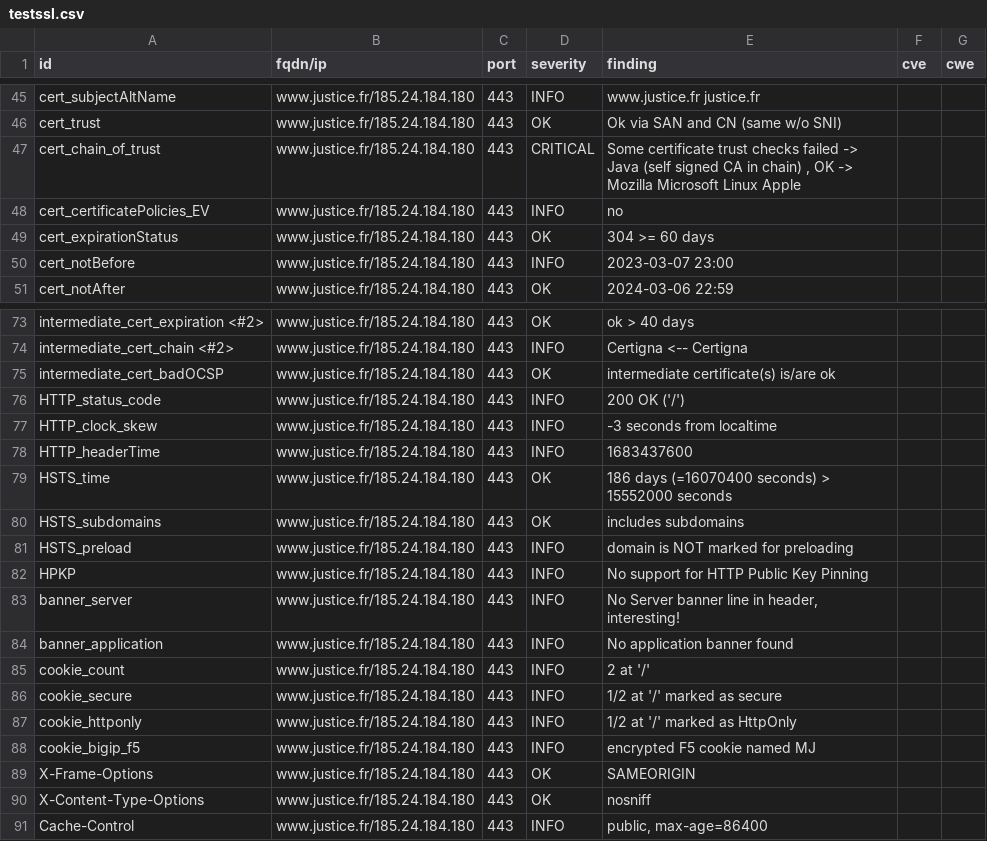
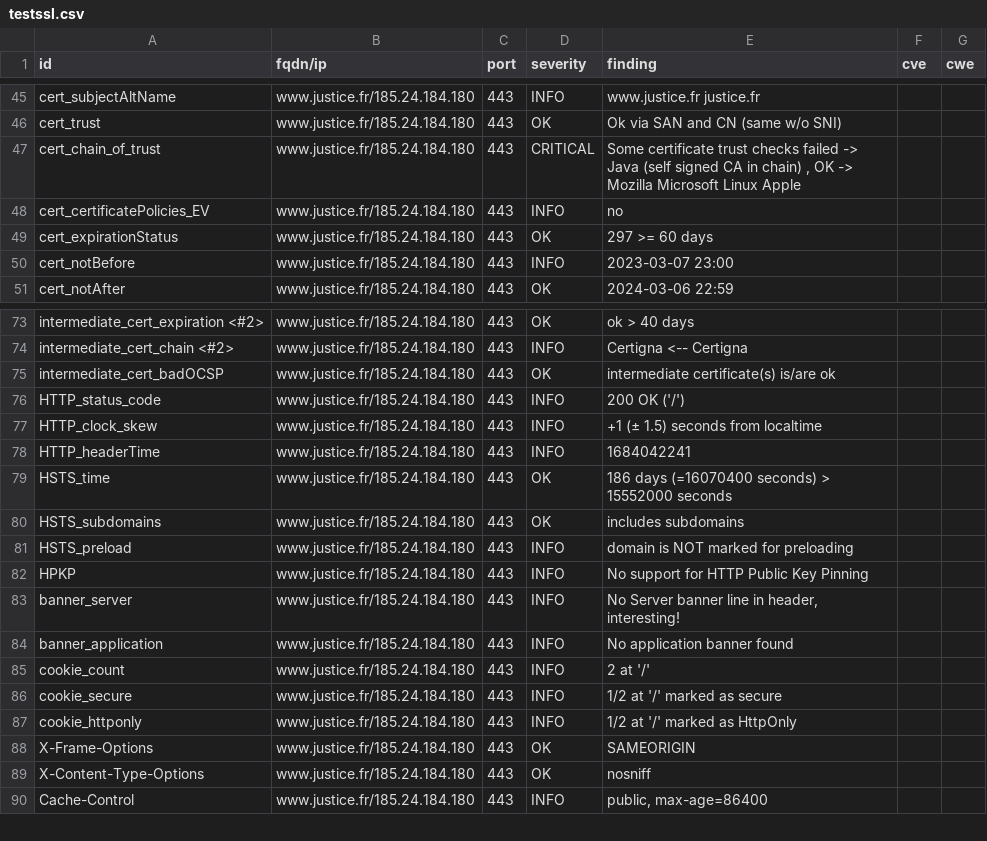
Before and after one commit to Cour-de-cassation/dashlord, a CSV file: results/aHR0cHM6Ly93d3cuanVzdGljZS5mcg==/testssl.csv, drawn as a sheet; only a part is shown, gaps mark what is left out.

Commit message:
update: https://www.justice.fr

```diff
--- a/results/aHR0cHM6Ly93d3cuanVzdGljZS5mcg==/testssl.csv
+++ b/results/aHR0cHM6Ly93d3cuanVzdGljZS5mcg==/testssl.csv
@@ -48,3 +48,3 @@
 "cert_certificatePolicies_EV","www.justice.fr/185.24.184.180","443","INFO","no","",""
-"cert_expirationStatus","www.justice.fr/185.24.184.180","443","OK","304 >= 60 days","",""
+"cert_expirationStatus","www.justice.fr/185.24.184.180","443","OK","297 >= 60 days","",""
 "cert_notBefore","www.justice.fr/185.24.184.180","443","INFO","2023-03-07 23:00","",""
@@ -76,4 +76,4 @@
 "HTTP_status_code","www.justice.fr/185.24.184.180","443","INFO","200 OK ('/')","",""
-"HTTP_clock_skew","www.justice.fr/185.24.184.180","443","INFO","-3 seconds from localtime","",""
-"HTTP_headerTime","www.justice.fr/185.24.184.180","443","INFO","1683437600","",""
+"HTTP_clock_skew","www.justice.fr/185.24.184.180","443","INFO","+1 (± 1.5) seconds from localtime","",""
+"HTTP_headerTime","www.justice.fr/185.24.184.180","443","INFO","1684042241","",""
 "HSTS_time","www.justice.fr/185.24.184.180","443","OK","186 days (=16070400 seconds) > 15552000 seconds","",""
@@ -87,3 +87,2 @@
 "cookie_httponly","www.justice.fr/185.24.184.180","443","INFO","1/2 at '/' marked as HttpOnly","",""
-"cookie_bigip_f5","www.justice.fr/185.24.184.180","443","INFO","encrypted F5 cookie named MJ","",""
 "X-Frame-Options","www.justice.fr/185.24.184.180","443","OK","SAMEORIGIN","",""
```
Also changed, not shown: 14 other files.
